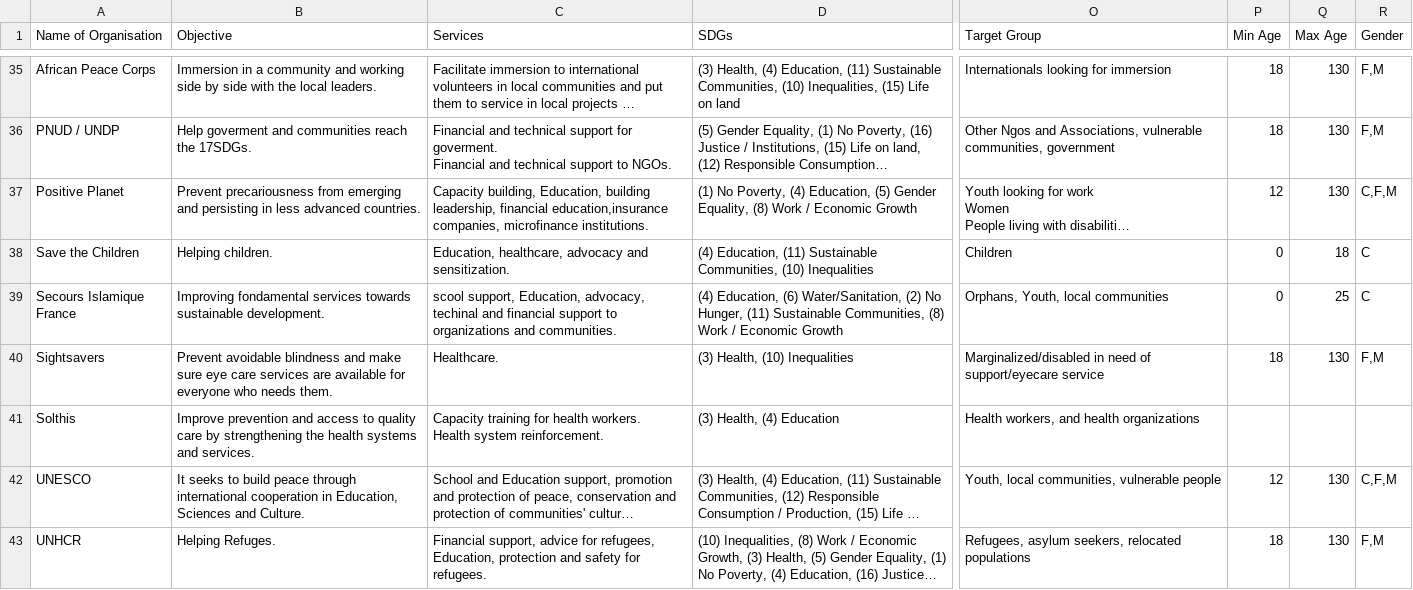
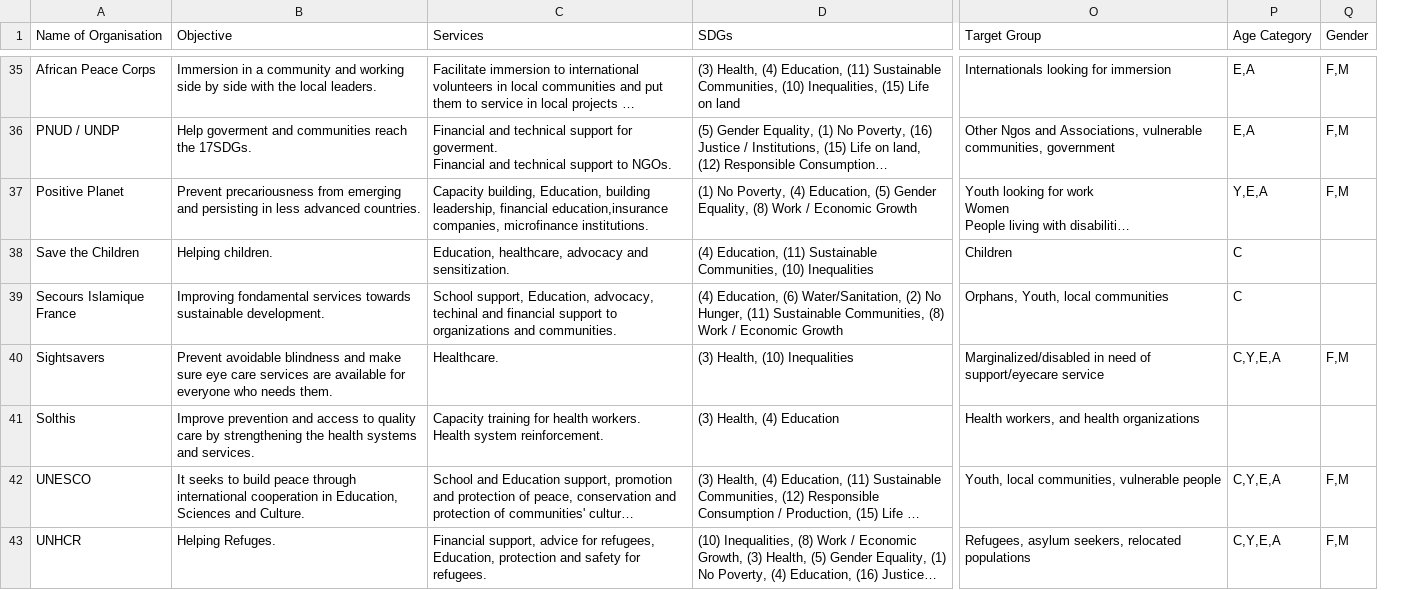
Before and after one commit to WomenPlusPlus/deploy-impact-21-kona-c, a CSV file: Frontend/assets/organisations.csv, drawn as a sheet; only a part is shown, gaps mark what is left out; long unchanged cells end in …; removed rows and columns are numbered as before the commit, all else as after; the diff covers the shown part only; the diff names each change by its address in the sheet, - before the commit and + after, or states it on an @@ line.

```diff
--- a/Frontend/assets/organisations.csv
+++ b/Frontend/assets/organisations.csv
-column P (Min Age), rows 35-43: 18 | 18 | 12 | 0 | 0 | 18 |  | 12 | 18
-column Q (Max Age), rows 35-43: 130 | 130 | 130 | 18 | 25 | 130 |  | 130 | 130
+column P (Age Category), rows 35-43: E,A | E,A | Y,E,A | C | C | C,Y,E,A |  | C,Y,E,A | C,Y,E,A
-Q37 (Gender): C,F,M
+Q37 (Gender): F,M
-Q38:Q39 (Gender): C
+Q38:Q39 (Gender): (empty)
-C39 (Services): scool support, Education,…
+C39 (Services): School support, Education,…
-Q42 (Gender): C,F,M
+Q42 (Gender): F,M
```
Also changed, not shown: 31 edited cells elsewhere in this file, 9 other files.
